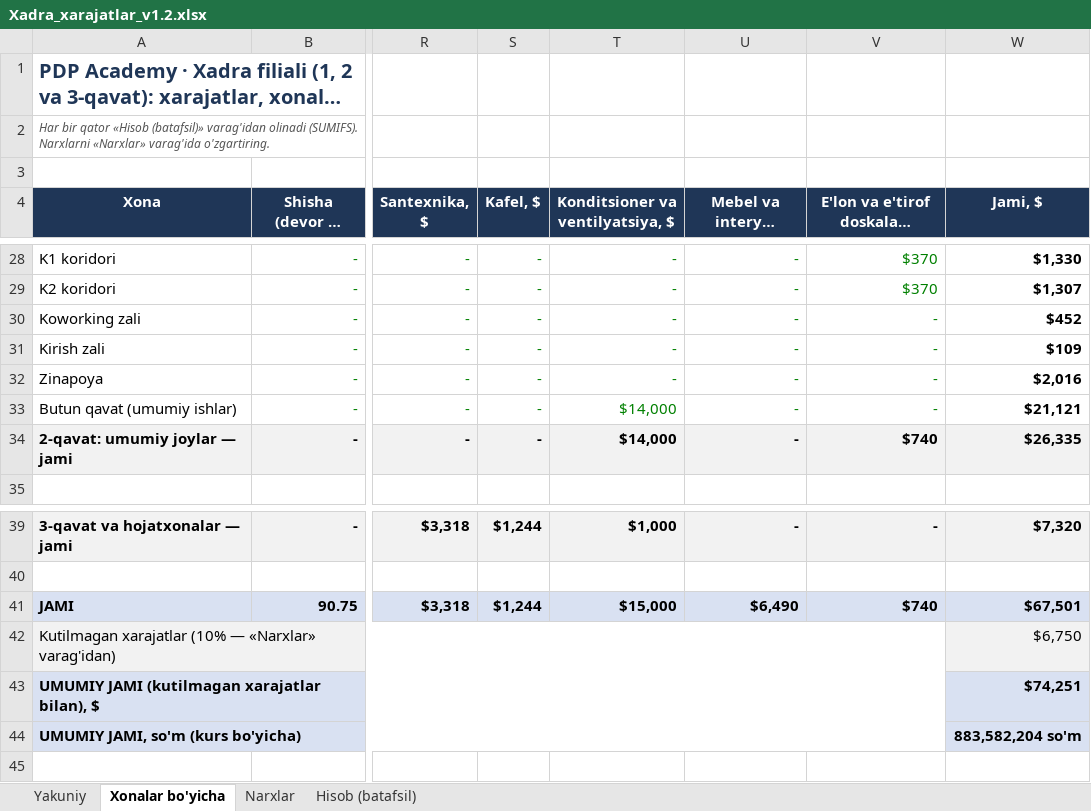
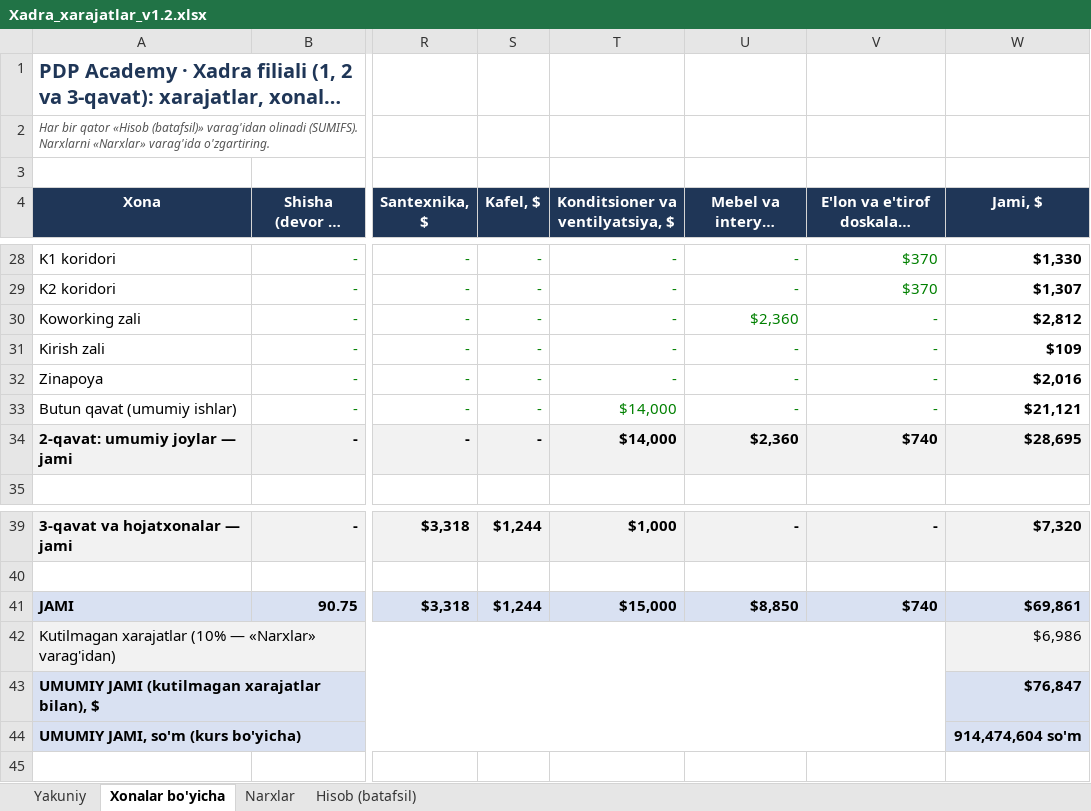
Before and after one commit to Behzod1998/pdp, an Excel workbook: xadra-filiali/hisob/Xadra_xarajatlar_v1.2.xlsx, sheet Xonalar bo'yicha, drawn as a sheet; only a part is shown, gaps mark what is left out; long unchanged cells end in …; values as stored, in another font and other column widths than the file's, no borders; the diff names each change by its address in the sheet, - before the commit and + after, or states it on an @@ line.

```diff
--- a/xadra-filiali/hisob/Xadra_xarajatlar_v1.2.xlsx (sheet Xonalar bo'yicha)
+++ b/xadra-filiali/hisob/Xadra_xarajatlar_v1.2.xlsx (sheet Xonalar bo'yicha)
-U30 (Mebel va interyer (taxmin), $): -
+U30 (Mebel va interyer (taxmin), $): $2,360
-W30 (Jami, $): $452
+W30 (Jami, $): $2,812
-U34 (Mebel va interyer (taxmin), $): -
+U34 (Mebel va interyer (taxmin), $): $2,360
-W34 (Jami, $): $26,335
+W34 (Jami, $): $28,695
-U41 (Mebel va interyer (taxmin), $): $6,490
+U41 (Mebel va interyer (taxmin), $): $8,850
-W41 (Jami, $): $67,501
+W41 (Jami, $): $69,861
-W42 (Jami, $): $6,750
+W42 (Jami, $): $6,986
-W43 (Jami, $): $74,251
+W43 (Jami, $): $76,847
-W44 (Jami, $): 883,582,204 so'm
+W44 (Jami, $): 914,474,604 so'm
```
Also changed, not shown: sheet Hisob (batafsil), sheet Yakuniy, sheet Narxlar, formulas that keep their value, 20 other files.
